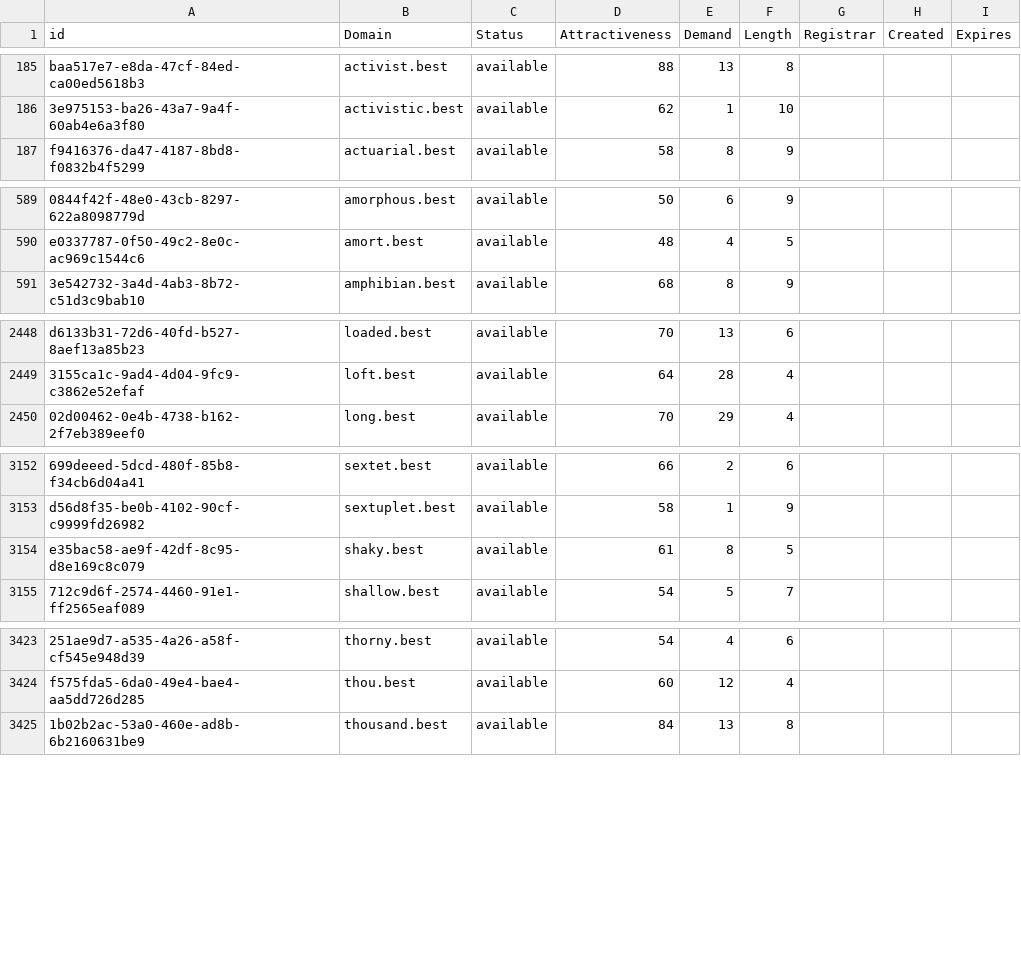
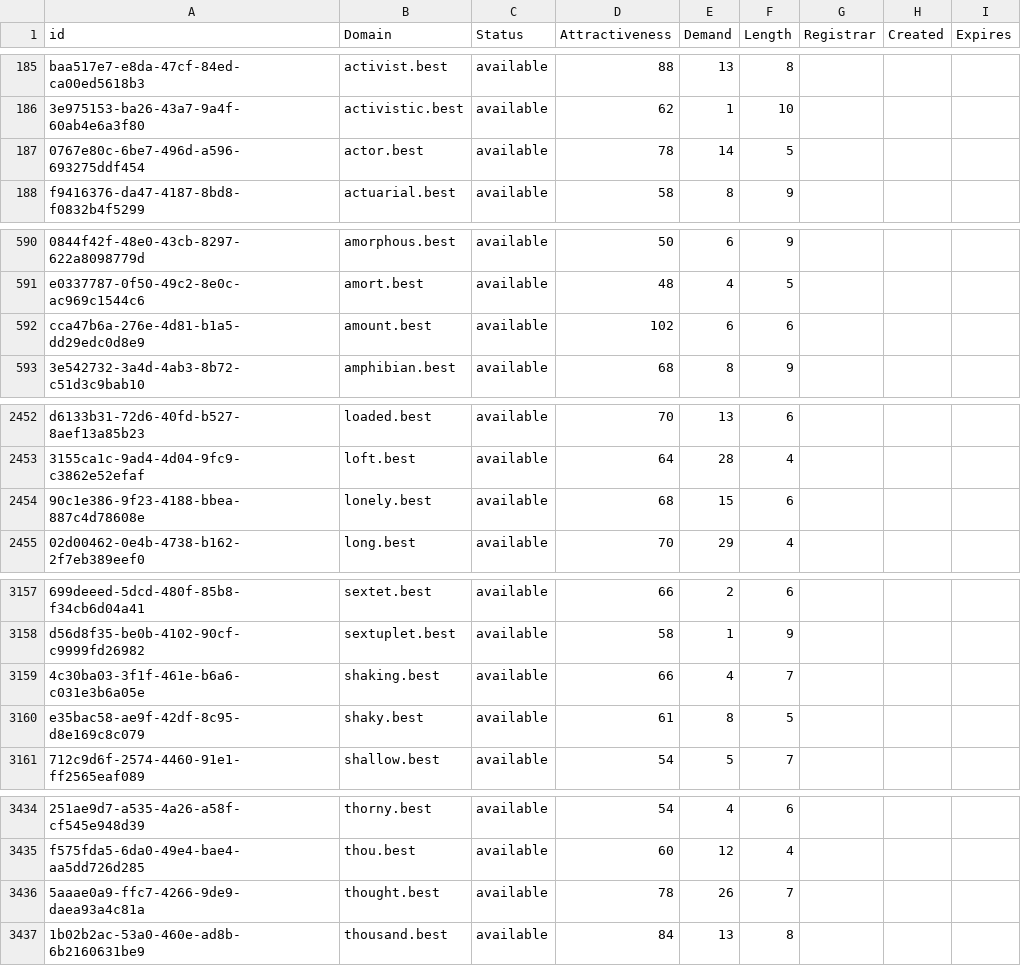
Before and after one commit to UniqueDomains/best-oneword-domains, a CSV file: best.csv, drawn as a sheet; only a part is shown, gaps mark what is left out; the diff covers the shown part only; the diff names each change by its address in the sheet, - before the commit and + after, or states it on an @@ line.

```diff
--- a/best.csv
+++ b/best.csv
+row 187: 0767e80c-6be7-496d-a596-693275ddf454 | actor.best | available | 78 | 14 | 5
+row 592: cca47b6a-276e-4d81-b1a5-dd29edc0d8e9 | amount.best | available | 102 | 6 | 6
+row 2454: 90c1e386-9f23-4188-bbea-887c4d78608e | lonely.best | available | 68 | 15 | 6
+row 3159: 4c30ba03-3f1f-461e-b6a6-c031e3b6a05e | shaking.best | available | 66 | 4 | 7
+row 3436: 5aaae0a9-ffc7-4266-9de9-daea93a4c81a | thought.best | available | 78 | 26 | 7
```
Also changed, not shown: 22 added rows and 17 edited cells elsewhere in this file, 2 other files.
